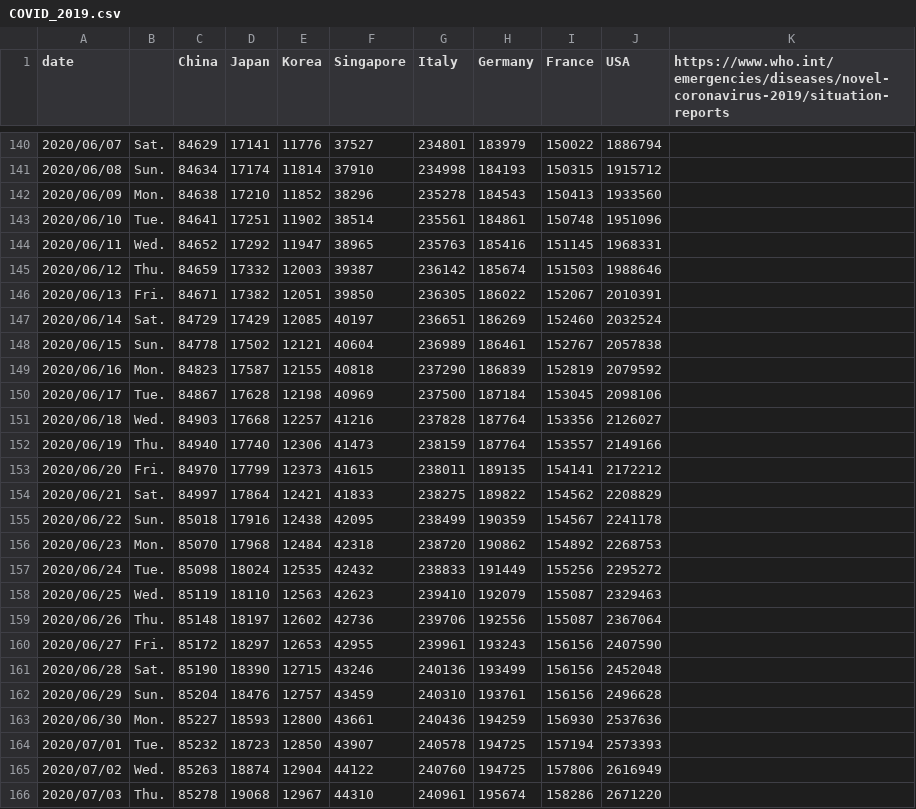
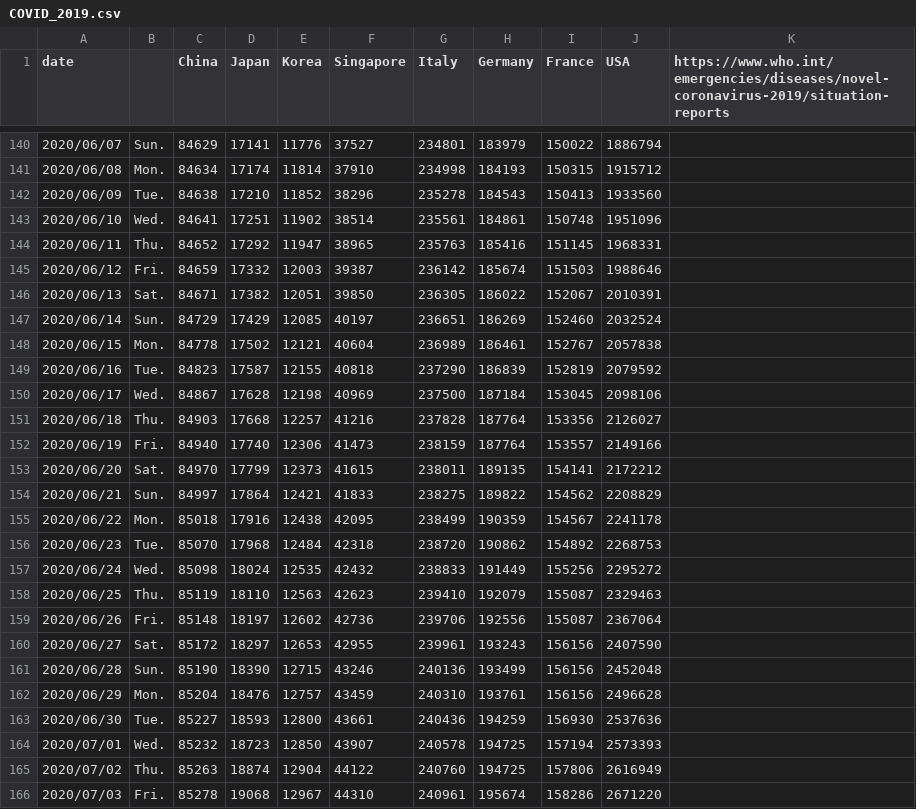
Before and after one commit to yoneken/covid19jp, a CSV file: COVID_2019.csv, drawn as a sheet; only a part is shown, gaps mark what is left out; the diff covers the shown part only.

```diff
--- a/COVID_2019.csv
+++ b/COVID_2019.csv
@@ -140,27 +140,27 @@ date,,China,Japan,Korea,Singapore,Italy,Germany,France,USA,https://www.who.int/e
-2020/06/07,Sat.,84629,17141,11776,37527,234801,183979,150022,1886794,
-2020/06/08,Sun.,84634,17174,11814,37910,234998,184193,150315,1915712,
-2020/06/09,Mon.,84638,17210,11852,38296,235278,184543,150413,1933560,
-2020/06/10,Tue.,84641,17251,11902,38514,235561,184861,150748,1951096,
-2020/06/11,Wed.,84652,17292,11947,38965,235763,185416,151145,1968331,
-2020/06/12,Thu.,84659,17332,12003,39387,236142,185674,151503,1988646,
-2020/06/13,Fri.,84671,17382,12051,39850,236305,186022,152067,2010391,
-2020/06/14,Sat.,84729,17429,12085,40197,236651,186269,152460,2032524,
-2020/06/15,Sun.,84778,17502,12121,40604,236989,186461,152767,2057838,
-2020/06/16,Mon.,84823,17587,12155,40818,237290,186839,152819,2079592,
-2020/06/17,Tue.,84867,17628,12198,40969,237500,187184,153045,2098106,
-2020/06/18,Wed.,84903,17668,12257,41216,237828,187764,153356,2126027,
-2020/06/19,Thu.,84940,17740,12306,41473,238159,187764,153557,2149166,
-2020/06/20,Fri.,84970,17799,12373,41615,238011,189135,154141,2172212,
-2020/06/21,Sat.,84997,17864,12421,41833,238275,189822,154562,2208829,
-2020/06/22,Sun.,85018,17916,12438,42095,238499,190359,154567,2241178,
-2020/06/23,Mon.,85070,17968,12484,42318,238720,190862,154892,2268753,
-2020/06/24,Tue.,85098,18024,12535,42432,238833,191449,155256,2295272,
-2020/06/25,Wed.,85119,18110,12563,42623,239410,192079,155087,2329463,
-2020/06/26,Thu.,85148,18197,12602,42736,239706,192556,155087,2367064,
-2020/06/27,Fri.,85172,18297,12653,42955,239961,193243,156156,2407590,
-2020/06/28,Sat.,85190,18390,12715,43246,240136,193499,156156,2452048,
-2020/06/29,Sun.,85204,18476,12757,43459,240310,193761,156156,2496628,
-2020/06/30,Mon.,85227,18593,12800,43661,240436,194259,156930,2537636,
-2020/07/01,Tue.,85232,18723,12850,43907,240578,194725,157194,2573393,
-2020/07/02,Wed.,85263,18874,12904,44122,240760,194725,157806,2616949,
-2020/07/03,Thu.,85278,19068,12967,44310,240961,195674,158286,2671220,
+2020/06/07,Sun.,84629,17141,11776,37527,234801,183979,150022,1886794,
+2020/06/08,Mon.,84634,17174,11814,37910,234998,184193,150315,1915712,
+2020/06/09,Tue.,84638,17210,11852,38296,235278,184543,150413,1933560,
+2020/06/10,Wed.,84641,17251,11902,38514,235561,184861,150748,1951096,
+2020/06/11,Thu.,84652,17292,11947,38965,235763,185416,151145,1968331,
+2020/06/12,Fri.,84659,17332,12003,39387,236142,185674,151503,1988646,
+2020/06/13,Sat.,84671,17382,12051,39850,236305,186022,152067,2010391,
+2020/06/14,Sun.,84729,17429,12085,40197,236651,186269,152460,2032524,
+2020/06/15,Mon.,84778,17502,12121,40604,236989,186461,152767,2057838,
+2020/06/16,Tue.,84823,17587,12155,40818,237290,186839,152819,2079592,
+2020/06/17,Wed.,84867,17628,12198,40969,237500,187184,153045,2098106,
+2020/06/18,Thu.,84903,17668,12257,41216,237828,187764,153356,2126027,
+2020/06/19,Fri.,84940,17740,12306,41473,238159,187764,153557,2149166,
+2020/06/20,Sat.,84970,17799,12373,41615,238011,189135,154141,2172212,
+2020/06/21,Sun.,84997,17864,12421,41833,238275,189822,154562,2208829,
+2020/06/22,Mon.,85018,17916,12438,42095,238499,190359,154567,2241178,
+2020/06/23,Tue.,85070,17968,12484,42318,238720,190862,154892,2268753,
+2020/06/24,Wed.,85098,18024,12535,42432,238833,191449,155256,2295272,
+2020/06/25,Thu.,85119,18110,12563,42623,239410,192079,155087,2329463,
+2020/06/26,Fri.,85148,18197,12602,42736,239706,192556,155087,2367064,
+2020/06/27,Sat.,85172,18297,12653,42955,239961,193243,156156,2407590,
+2020/06/28,Sun.,85190,18390,12715,43246,240136,193499,156156,2452048,
+2020/06/29,Mon.,85204,18476,12757,43459,240310,193761,156156,2496628,
+2020/06/30,Tue.,85227,18593,12800,43661,240436,194259,156930,2537636,
+2020/07/01,Wed.,85232,18723,12850,43907,240578,194725,157194,2573393,
+2020/07/02,Thu.,85263,18874,12904,44122,240760,194725,157806,2616949,
+2020/07/03,Fri.,85278,19068,12967,44310,240961,195674,158286,2671220,
```
Also changed, not shown: 123 edited cells elsewhere in this file, 1 other file.
